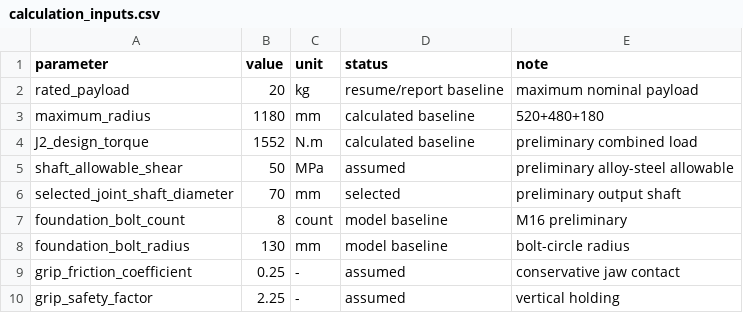
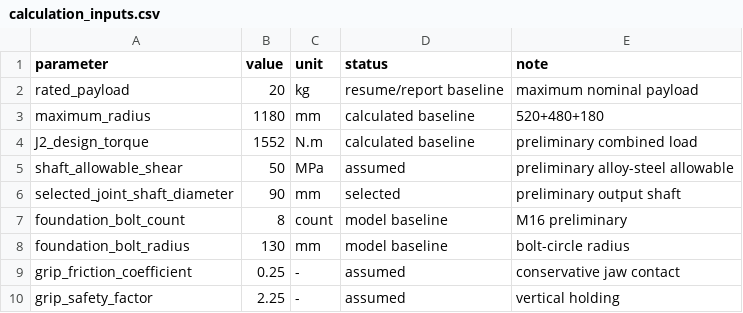
Before and after one commit to zib501219-stack/MKH650-Modular-Manipulator, a CSV file: native_sources/engineering_analysis/calculation_inputs.csv, drawn as a sheet.

```diff
--- a/native_sources/engineering_analysis/calculation_inputs.csv
+++ b/native_sources/engineering_analysis/calculation_inputs.csv
@@ -5,3 +5,3 @@ J2_design_torque,1552,N.m,calculated baseline,preliminary combined load
 shaft_allowable_shear,50,MPa,assumed,preliminary alloy-steel allowable
-selected_joint_shaft_diameter,70,mm,selected,preliminary output shaft
+selected_joint_shaft_diameter,90,mm,selected,preliminary output shaft
 foundation_bolt_count,8,count,model baseline,M16 preliminary
```
Also changed, not shown: native_sources/engineering_analysis/calculation_results.csv, native_sources/engineering_analysis/fits_and_tolerances.csv, 7 other files.
